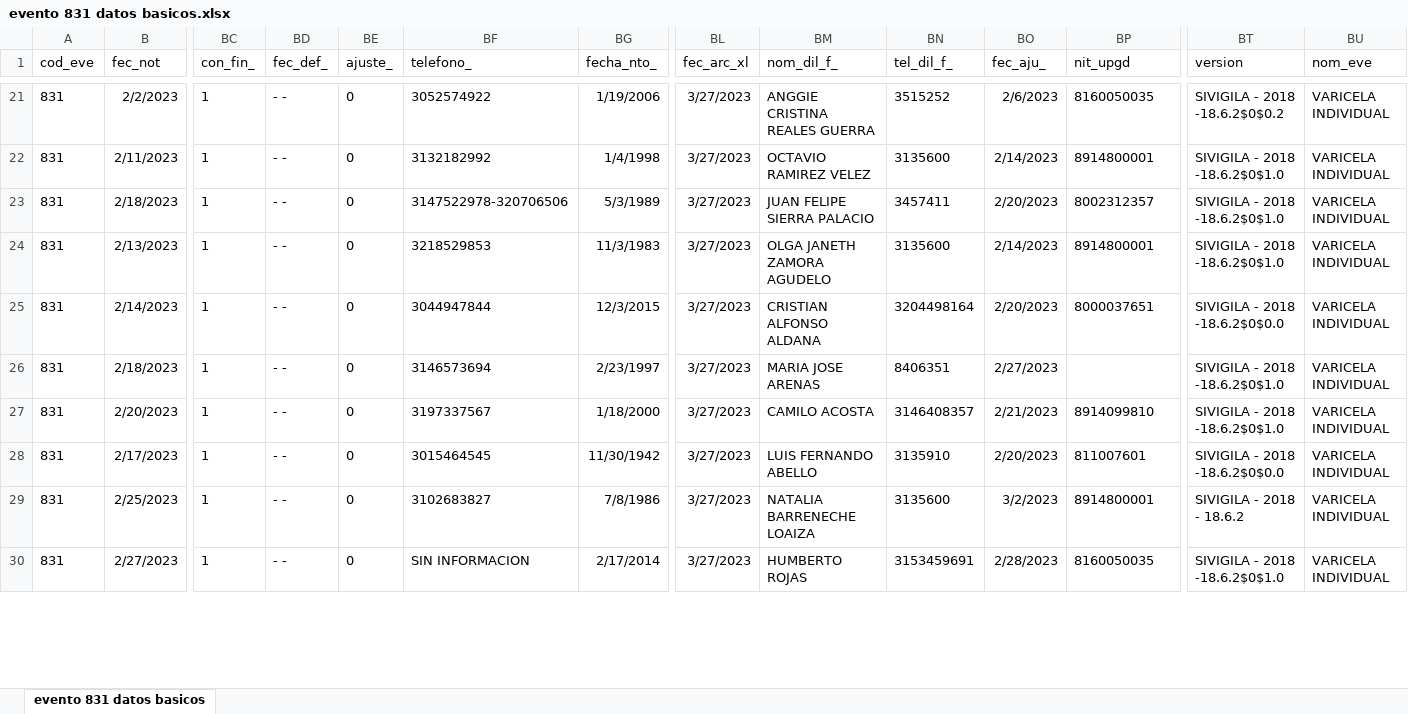
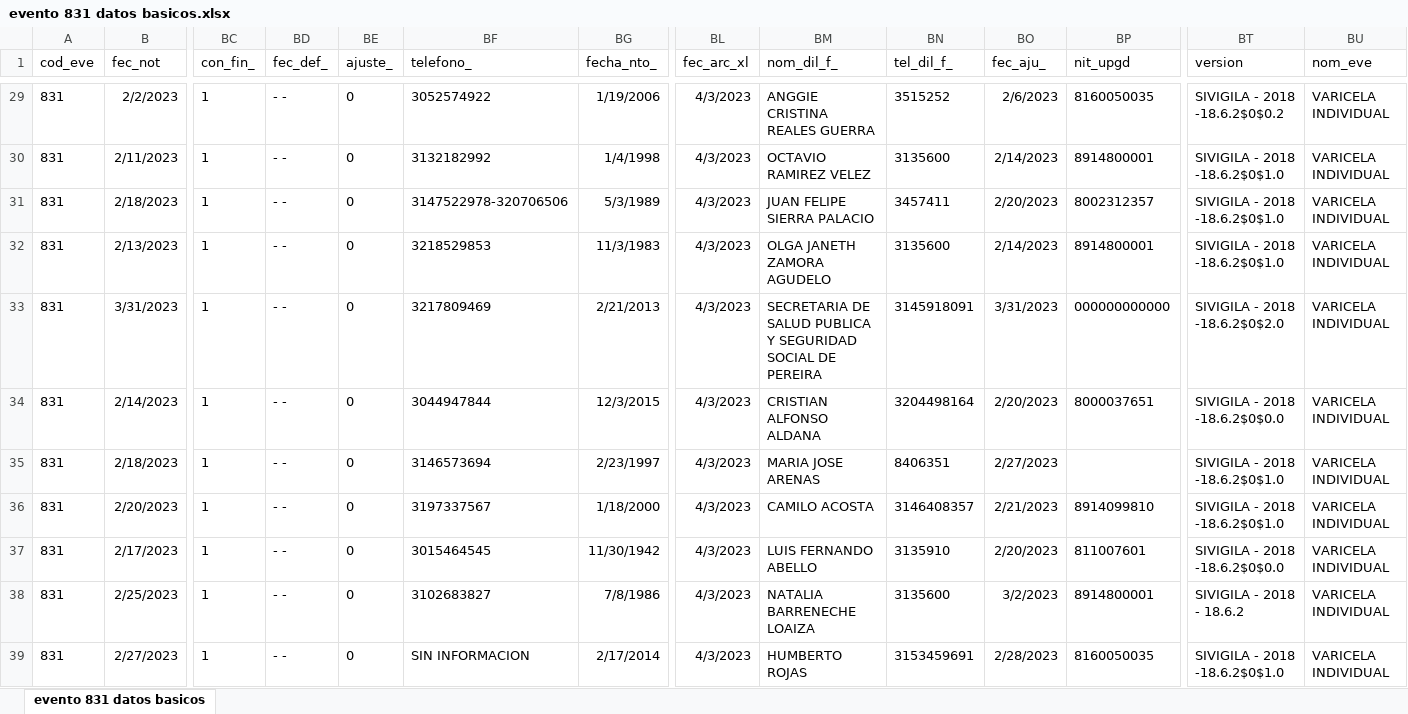
Before and after one commit to sivigilaper/Boletin_epi, an Excel workbook: Boletin_ Epi_Pereira/Datos/evento 831 datos basicos.xlsx, sheet evento 831 datos basicos, drawn as a sheet; only a part is shown, gaps mark what is left out; values as stored, in another font and other column widths than the file's, no borders; addresses are those after the commit; rows hold the shown columns only; the diff covers the shown part only; the diff names each change by its address in the sheet, - before the commit and + after, or states it on an @@ line.

```diff
--- a/Boletin_ Epi_Pereira/Datos/evento 831 datos basicos.xlsx (sheet evento 831 datos basicos)
+++ b/Boletin_ Epi_Pereira/Datos/evento 831 datos basicos.xlsx (sheet evento 831 datos basicos)
-BL29:BL32 (fec_arc_xl): 3/27/2023
+BL29:BL32 (fec_arc_xl): 4/3/2023
+row 33: 831 | 3/31/2023 | 1 | - - | 0 | 3217809469 | 2/21/2013 | 4/3/2023 | SECRETARIA DE SALUD PUBLICA Y SEGURIDAD SOCIAL DE PEREIRA | 3145918091 | 3/31/2023 | 000000000000 | SIVIGILA - 2018 -18.6.2$0$2.0 | VARICELA INDIVIDUAL
-BL34:BL39 (fec_arc_xl): 3/27/2023
+BL34:BL39 (fec_arc_xl): 4/3/2023
```
Also changed, not shown: 9 added rows, 1 removed row and 27 edited cells elsewhere in this sheet, Boletin_ Epi_Pereira/Datos/evento 995.xlsx, Boletin_ Epi_Pereira/Datos/evento 998.xlsx.
